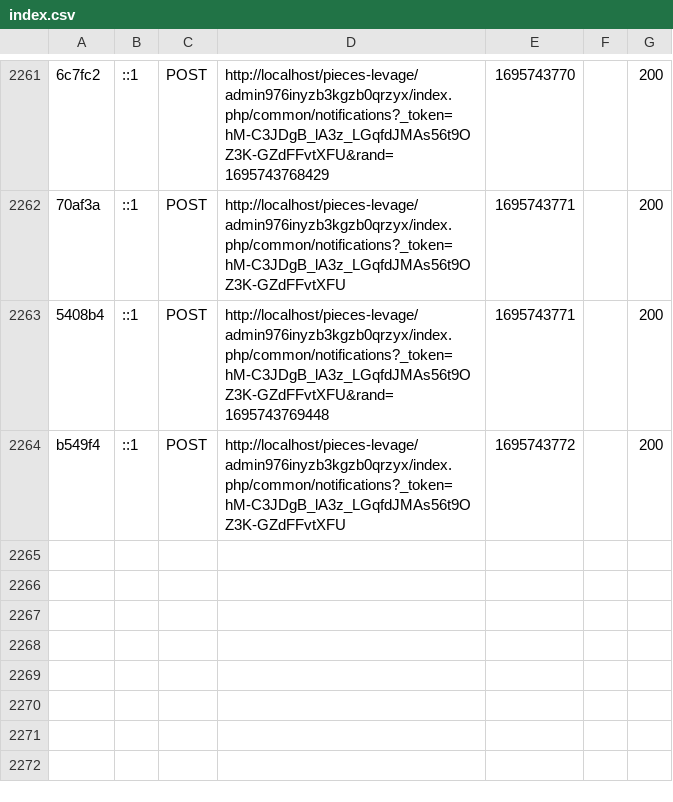
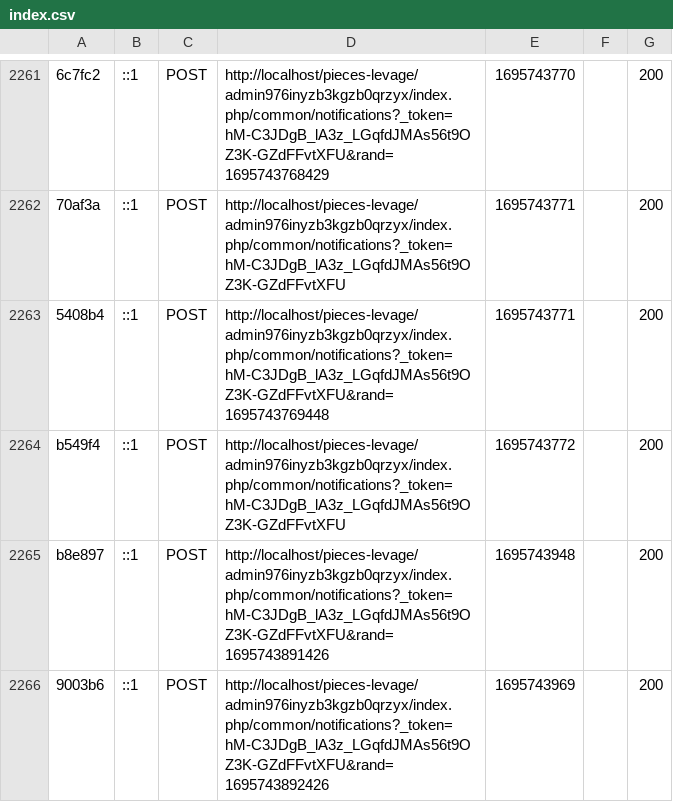
Before and after one commit to Fransxz/Pieces-levage, a CSV file: var/cache/dev/profiler/index.csv, drawn as a sheet; only a part is shown, gaps mark what is left out; the diff names each change by its address in the sheet, - before the commit and + after, or states it on an @@ line.

```diff
--- a/var/cache/dev/profiler/index.csv
+++ b/var/cache/dev/profiler/index.csv
+row 2265: b8e897 | ::1 | POST | http://localhost/pieces-levage/admin976inyzb3kgzb0qrzyx/index.php/common/notifications?_token=hM-C3JDgB_lA3z_LGqfdJMAs56t9OZ3K-GZdFFvtXFU&rand=1695743891426 | 1695743948 |  | 200
+row 2266: 9003b6 | ::1 | POST | http://localhost/pieces-levage/admin976inyzb3kgzb0qrzyx/index.php/common/notifications?_token=hM-C3JDgB_lA3z_LGqfdJMAs56t9OZ3K-GZdFFvtXFU&rand=1695743892426 | 1695743969 |  | 200
```
Also changed, not shown: 3 other files.
